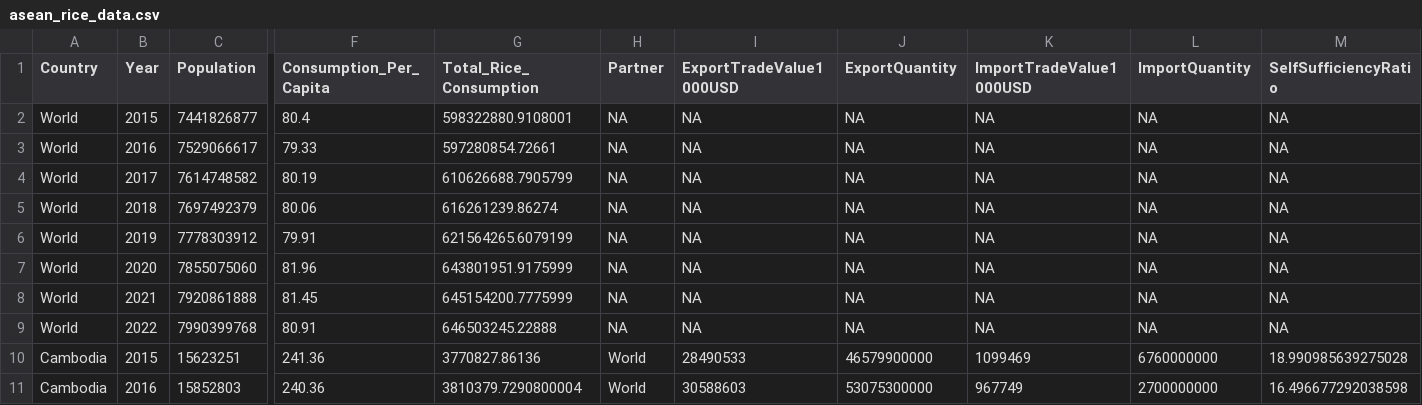
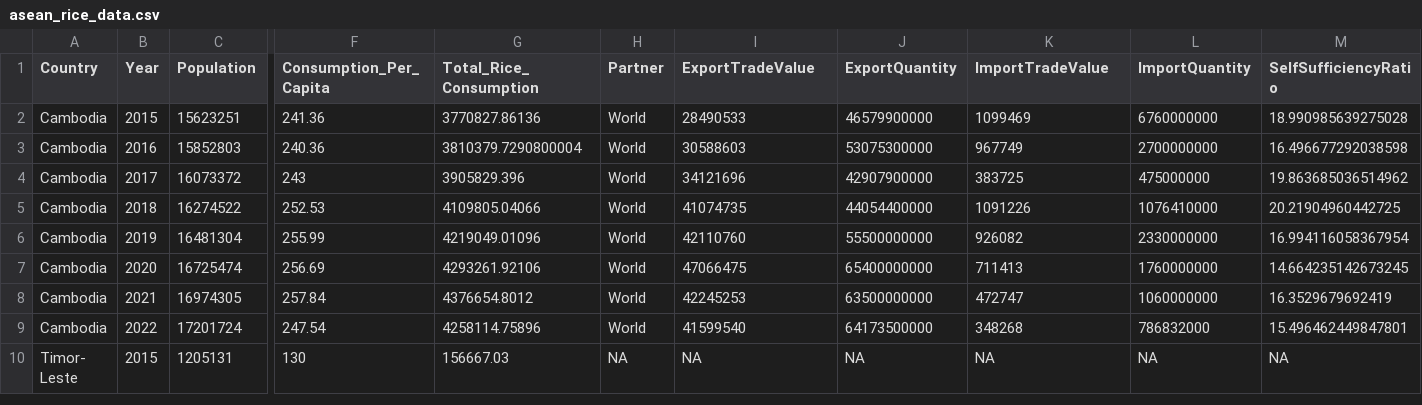
Before and after one commit to amadeatheola/FIT3179, a CSV file: data_visualization2/data/asean_rice_data.csv, drawn as a sheet; only a part is shown, gaps mark what is left out; the shorter side is filled out with more unchanged rows; rows hold the shown columns only; the diff names each change by its address in the sheet, - before the commit and + after, or states it on an @@ line.

Commit message:
removed the world data

```diff
--- a/data_visualization2/data/asean_rice_data.csv
+++ b/data_visualization2/data/asean_rice_data.csv
-I1: ExportTradeValue1000USD
+I1: ExportTradeValue
-K1: ImportTradeValue1000USD
+K1: ImportTradeValue
-row 2: World | 2015 | 7441826877 | 80.4 | 598322880.9108001 | NA | NA | NA | NA | NA | NA
-row 3: World | 2016 | 7529066617 | 79.33 | 597280854.72661 | NA | NA | NA | NA | NA | NA
-row 4: World | 2017 | 7614748582 | 80.19 | 610626688.7905799 | NA | NA | NA | NA | NA | NA
-row 5: World | 2018 | 7697492379 | 80.06 | 616261239.86274 | NA | NA | NA | NA | NA | NA
-row 6: World | 2019 | 7778303912 | 79.91 | 621564265.6079199 | NA | NA | NA | NA | NA | NA
-row 7: World | 2020 | 7855075060 | 81.96 | 643801951.9175999 | NA | NA | NA | NA | NA | NA
-row 8: World | 2021 | 7920861888 | 81.45 | 645154200.7775999 | NA | NA | NA | NA | NA | NA
-row 9: World | 2022 | 7990399768 | 80.91 | 646503245.22888 | NA | NA | NA | NA | NA | NA
```
